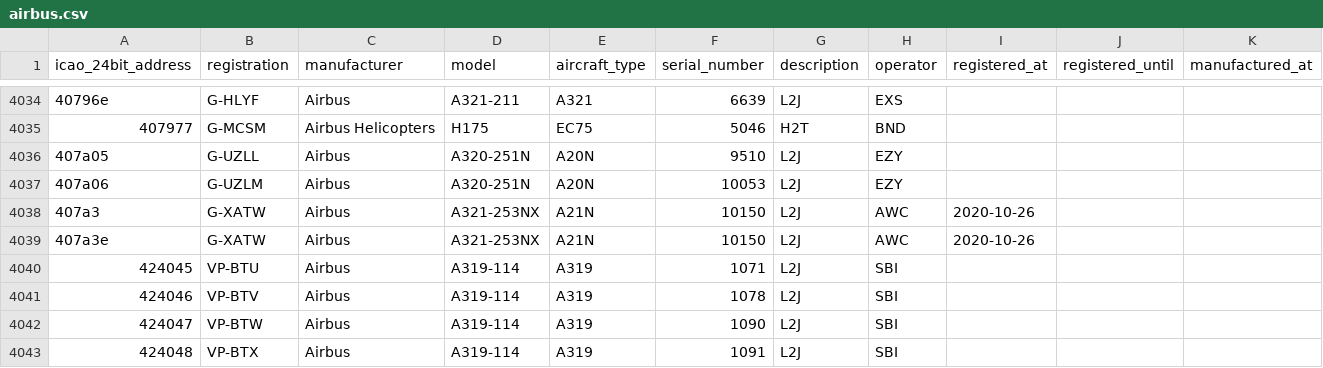
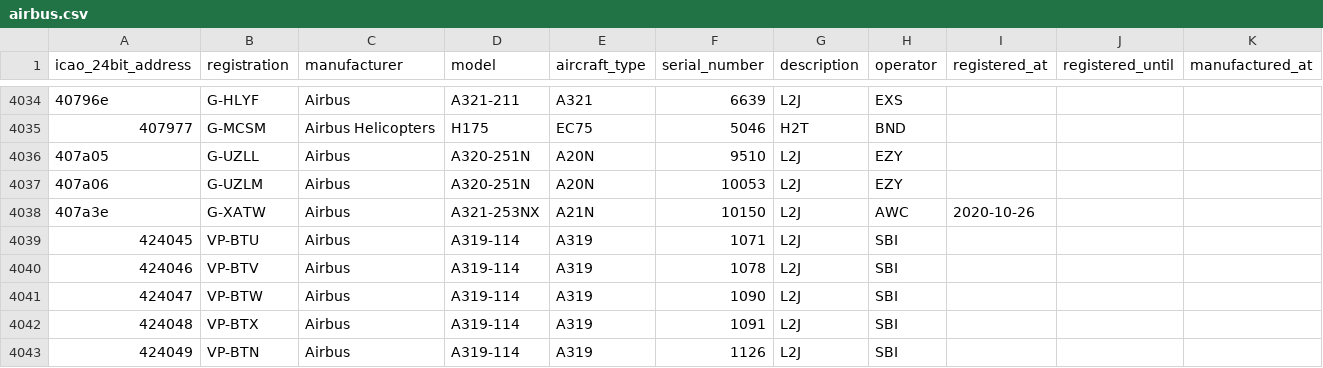
Before and after one commit to jbroutier/whatisflying-db, a CSV file: data/aircraft/airbus.csv, drawn as a sheet; only a part is shown, gaps mark what is left out; the shorter side is filled out with more unchanged rows.

Commit message:
Remove 1 invalid Airbus aircraft (duplicate & wrong ICAO 24-bit address).

```diff
--- a/data/aircraft/airbus.csv
+++ b/data/aircraft/airbus.csv
@@ -4037,3 +4037,2 @@ icao_24bit_address,registration,manufacturer,model,aircraft_type,serial_number,d
 407a06,G-UZLM,Airbus,A320-251N,A20N,10053,L2J,EZY,,,
-407a3,G-XATW,Airbus,A321-253NX,A21N,10150,L2J,AWC,2020-10-26,,
 407a3e,G-XATW,Airbus,A321-253NX,A21N,10150,L2J,AWC,2020-10-26,,
```
